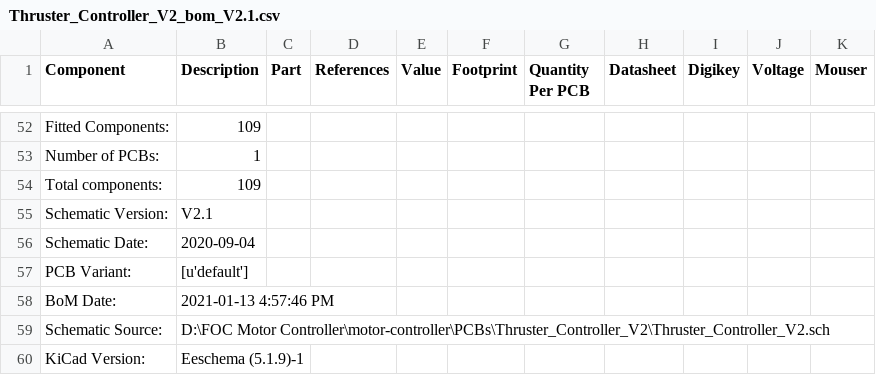
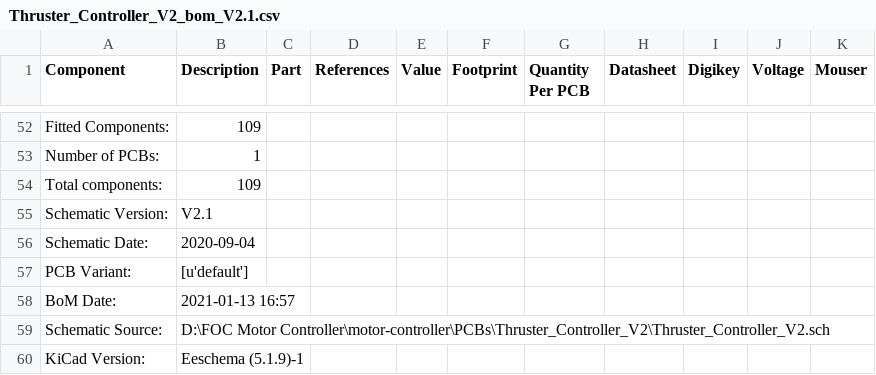
Before and after one commit to mark-belbin/motor-controller, a CSV file: PCBs/Thruster_Controller_V2/Thruster_Controller_V2_bom_V2.1.csv, drawn as a sheet; only a part is shown, gaps mark what is left out; the diff names each change by its address in the sheet, - before the commit and + after, or states it on an @@ line.

```diff
--- a/PCBs/Thruster_Controller_V2/Thruster_Controller_V2_bom_V2.1.csv
+++ b/PCBs/Thruster_Controller_V2/Thruster_Controller_V2_bom_V2.1.csv
-B58 (Description): 2021-01-13 4:57:46 PM
+B58 (Description): 2021-01-13 16:57
```
Also changed, not shown: 24 other files.
